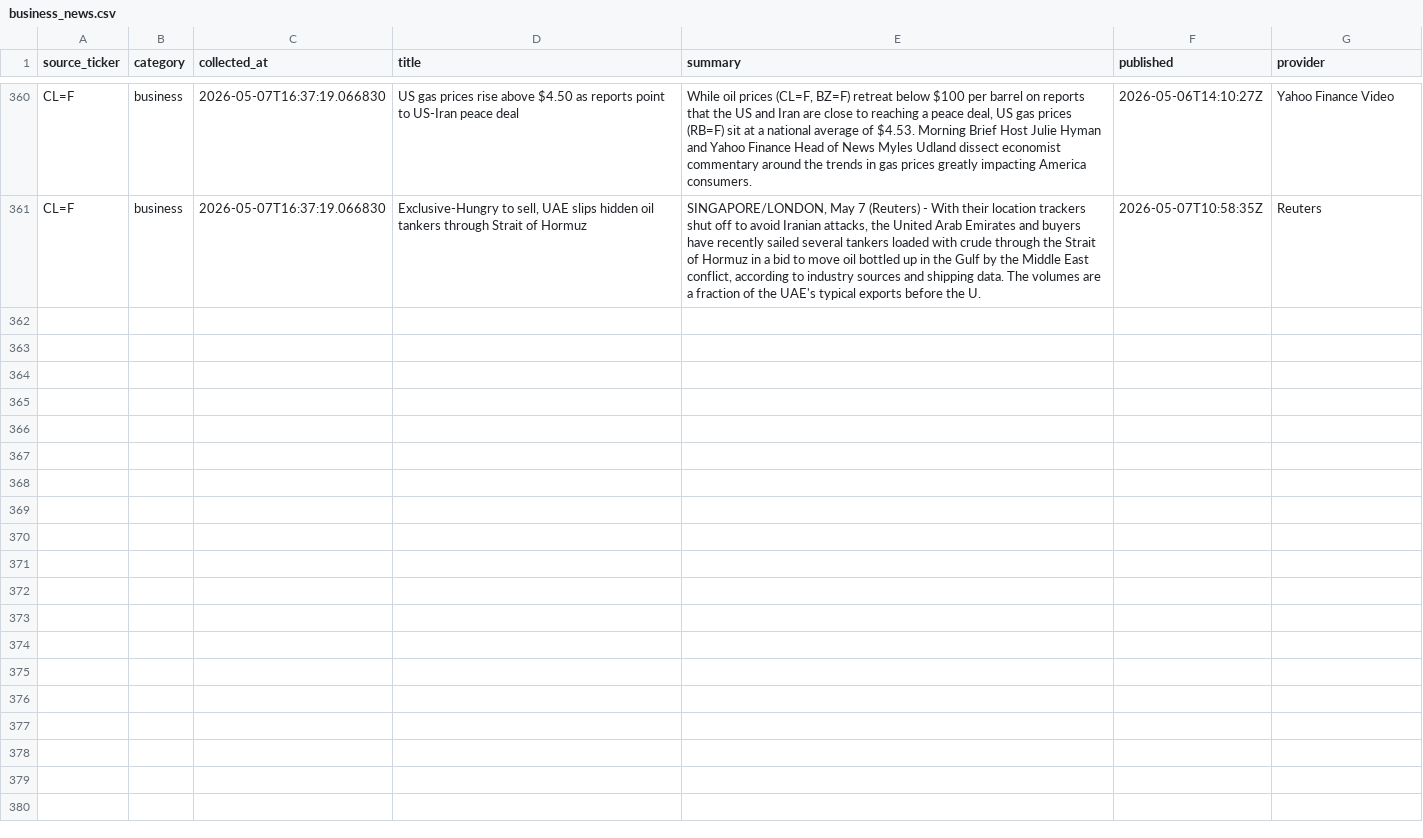
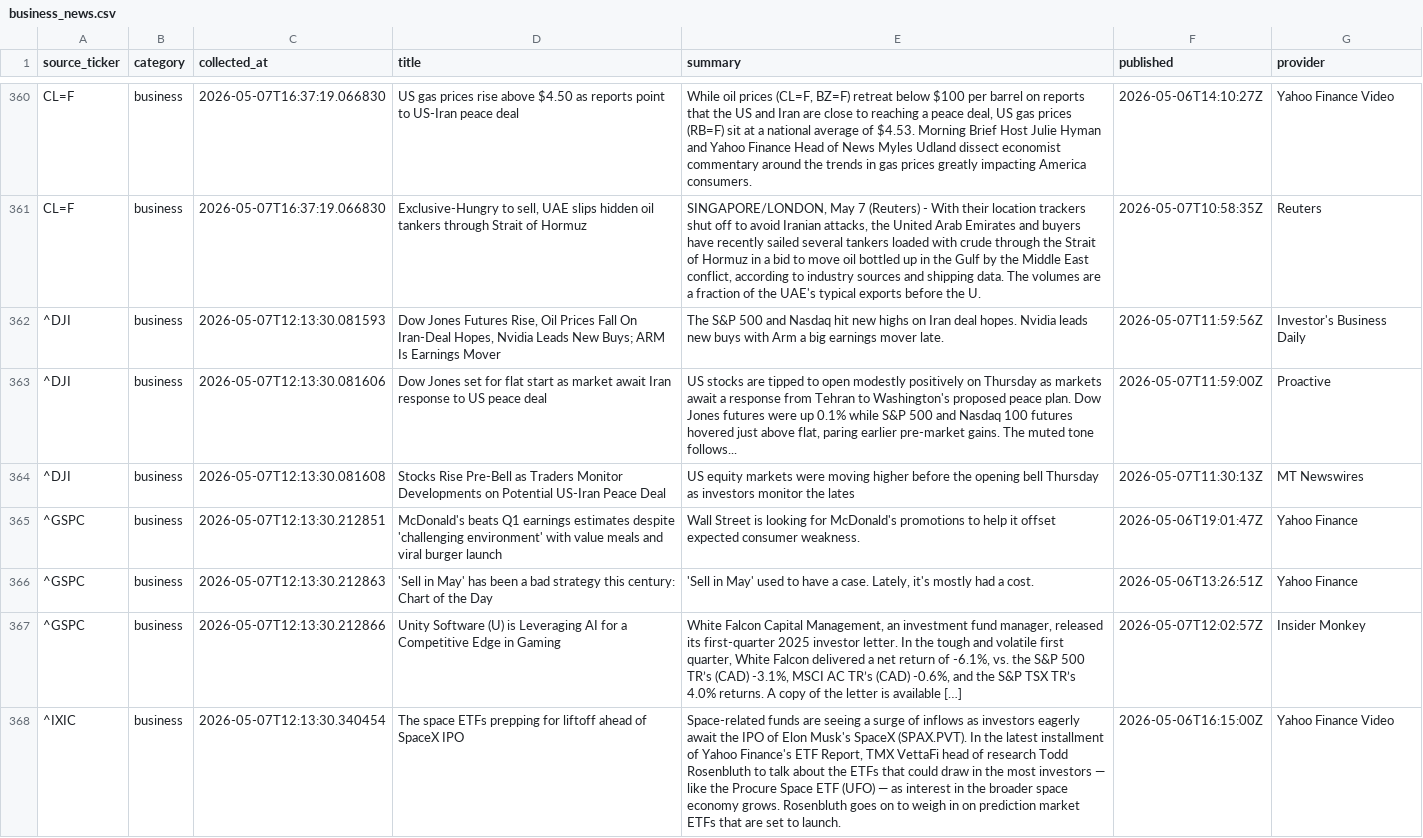
Before and after one commit to ShashwatSahu21/Finity-, a CSV file: datasets/business_news.csv, drawn as a sheet; only a part is shown, gaps mark what is left out; the diff covers the shown part only; the diff names each change by its address in the sheet, - before the commit and + after, or states it on an @@ line.

Commit message:
data(market): collect live stock prices for 2026-05-07 - Run #1
Automated market data ingestion via Finity pipeline.

- Fetched real-time pricing for NIFTY 50, SENSEX, BTC, ETH & tracked equities
- Updated master_dataset.csv with latest close/open/high/low/volume data
- Captured ticker-level news metadata from Yahoo Finance
- Collection timestamp: 2026-05-07 12:13:31 UTC

```diff
--- a/datasets/business_news.csv
+++ b/datasets/business_news.csv
+row 362: ^DJI | business | 2026-05-07T12:13:30.081593 | Dow Jones Futures Rise, Oil Prices Fall On Iran-Deal Hopes, Nvidia Leads New Buys; ARM Is Earnings Mover | The S&P 500 and Nasdaq hit new highs on Iran deal hopes. Nvidia leads new buys with Arm a big earnings mover late. | 2026-05-07T11:59:56Z | Investor's Business Daily
+row 363: ^DJI | business | 2026-05-07T12:13:30.081606 | Dow Jones set for flat start as market await Iran response to US peace deal | US stocks are tipped to open modestly positively on Thursday as markets await a response from Tehran to Washington's proposed peace plan. Dow Jones futures were up 0.1% while S&P 500 and Nasdaq 100 futures hovered just above flat, paring earlier pre-market gains. The muted tone follows... | 2026-05-07T11:59:00Z | Proactive
+row 364: ^DJI | business | 2026-05-07T12:13:30.081608 | Stocks Rise Pre-Bell as Traders Monitor Developments on Potential US-Iran Peace Deal | US equity markets were moving higher before the opening bell Thursday as investors monitor the lates | 2026-05-07T11:30:13Z | MT Newswires
+row 365: ^GSPC | business | 2026-05-07T12:13:30.212851 | McDonald's beats Q1 earnings estimates despite 'challenging environment' with value meals and viral burger launch | Wall Street is looking for McDonald's promotions to help it offset expected consumer weakness. | 2026-05-06T19:01:47Z | Yahoo Finance
+row 366: ^GSPC | business | 2026-05-07T12:13:30.212863 | 'Sell in May' has been a bad strategy this century: Chart of the Day | 'Sell in May' used to have a case. Lately, it's mostly had a cost. | 2026-05-06T13:26:51Z | Yahoo Finance
+row 367: ^GSPC | business | 2026-05-07T12:13:30.212866 | Unity Software (U) is Leveraging AI for a Competitive Edge in Gaming | White Falcon Capital Management, an investment fund manager, released its first-quarter 2025 investor letter. In the tough and volatile first quarter, White Falcon delivered a net return of -6.1%, vs. the S&P 500 TR’s (CAD) -3.1%, MSCI AC TR’s (CAD) -0.6%, and the S&P TSX TR’s 4.0% returns. A copy of the letter is available […] | 2026-05-07T12:02:57Z | Insider Monkey
+row 368: ^IXIC | business | 2026-05-07T12:13:30.340454 | The space ETFs prepping for liftoff ahead of SpaceX IPO | Space-related funds are seeing a surge of inflows as investors eagerly await the IPO of Elon Musk's SpaceX (SPAX.PVT). In the latest installment of Yahoo Finance's ETF Report, TMX VettaFi head of research Todd Rosenbluth to talk about the ETFs that could draw in the most investors — like the Procure Space ETF (UFO) — as interest in the broader space economy grows. Rosenbluth goes on to weigh in on prediction market ETFs that are set to launch. | 2026-05-06T16:15:00Z | Yahoo Finance Video
```
Also changed, not shown: 6 added rows elsewhere in this file, datasets/master_dataset.csv, 2 other files.
